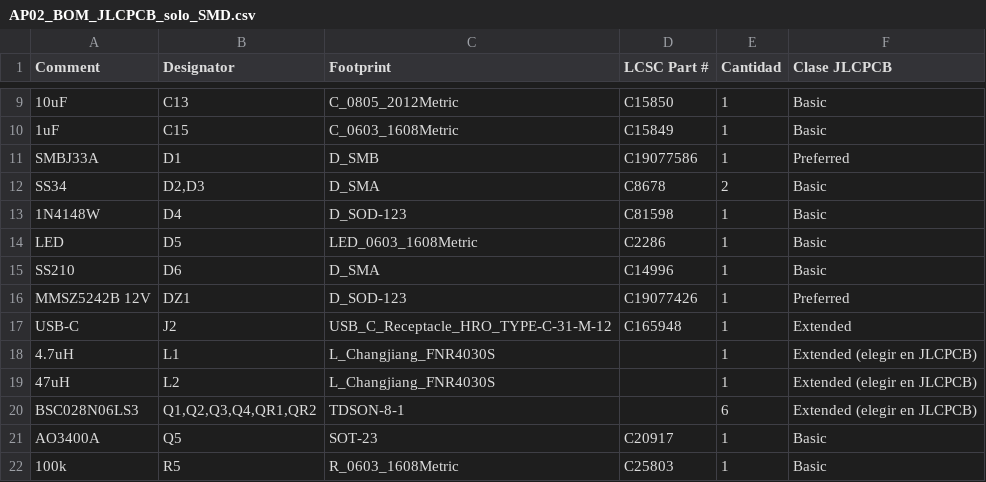
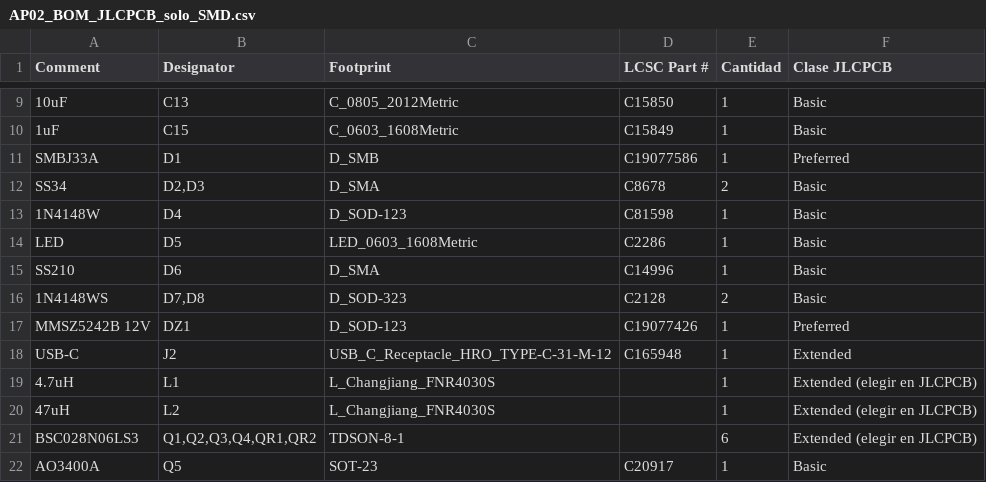
Before and after one commit to abransitonena-blip/digital-clock-timezones, a CSV file: hardware/ap02/fabricacion/jlcpcb/AP02_BOM_JLCPCB_solo_SMD.csv, drawn as a sheet; only a part is shown, gaps mark what is left out; the shorter side is filled out with more unchanged rows.

```diff
--- a/hardware/ap02/fabricacion/jlcpcb/AP02_BOM_JLCPCB_solo_SMD.csv
+++ b/hardware/ap02/fabricacion/jlcpcb/AP02_BOM_JLCPCB_solo_SMD.csv
@@ -15,2 +15,3 @@ LED,D5,LED_0603_1608Metric,C2286,1,Basic
 SS210,D6,D_SMA,C14996,1,Basic
+1N4148WS,"D7,D8",D_SOD-323,C2128,2,Basic
 MMSZ5242B 12V,DZ1,D_SOD-123,C19077426,1,Preferred
```
Also changed, not shown: hardware/ap02/fabricacion/bom/BOM_KiCad.csv, hardware/ap02/fabricacion/gerber/posiciones_componentes.csv, 38 other files.
